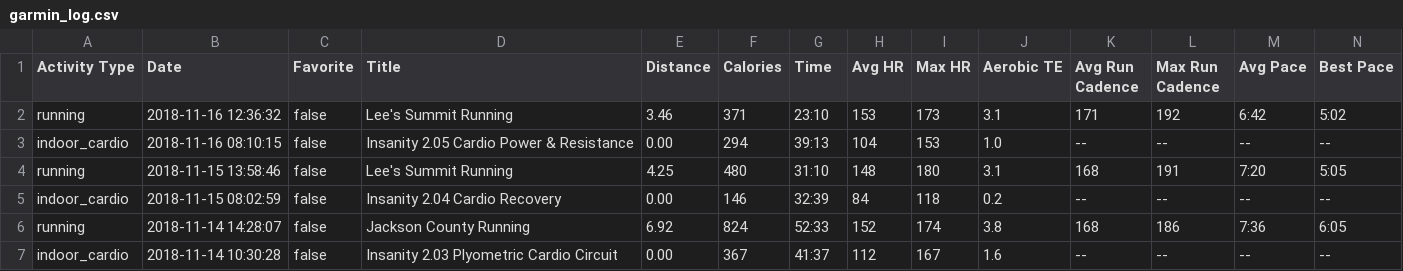
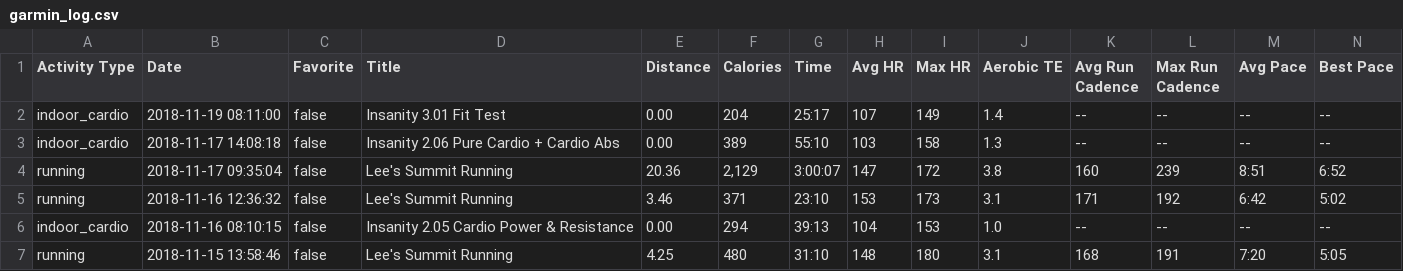
Before and after one commit to johnsug/garmin, a CSV file: garmin_log.csv, drawn as a sheet; only a part is shown; the shorter side is filled out with more unchanged rows; rows hold the shown columns only; the diff names each change by its address in the sheet, - before the commit and + after, or states it on an @@ line.

Commit message:
Update garmin_log.csv

```diff
--- a/garmin_log.csv
+++ b/garmin_log.csv
+row 2: indoor_cardio | 2018-11-19 08:11:00 | false | Insanity 3.01 Fit Test | 0.00 | 204 | 25:17 | 107 | 149 | 1.4 | -- | -- | -- | --
+row 3: indoor_cardio | 2018-11-17 14:08:18 | false | Insanity 2.06 Pure Cardio + Cardio Abs | 0.00 | 389 | 55:10 | 103 | 158 | 1.3 | -- | -- | -- | --
+row 4: running | 2018-11-17 09:35:04 | false | Lee's Summit Running | 20.36 | 2,129 | 3:00:07 | 147 | 172 | 3.8 | 160 | 239 | 8:51 | 6:52
```
